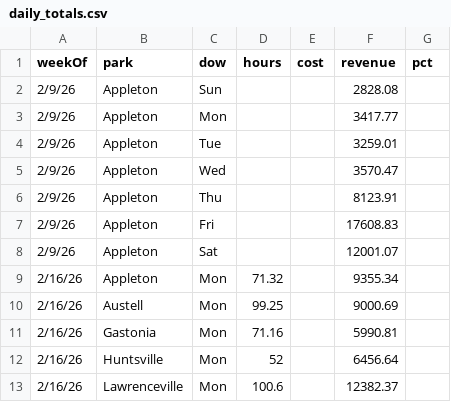
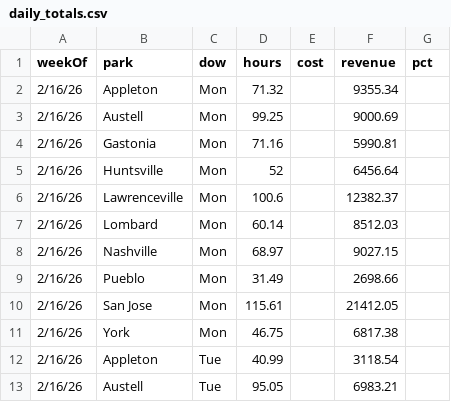
Before and after one commit to cryback/amglabor, a CSV file: data/daily_totals.csv, drawn as a sheet; only a part is shown; the shorter side is filled out with more unchanged rows; the diff names each change by its address in the sheet, - before the commit and + after, or states it on an @@ line.

Commit message:
Remove Appleton Feb 9-15 data - only keep week of Feb 16

```diff
--- a/data/daily_totals.csv
+++ b/data/daily_totals.csv
-row 2: 2/9/26 | Appleton | Sun |  |  | 2828.08
-row 3: 2/9/26 | Appleton | Mon |  |  | 3417.77
-row 4: 2/9/26 | Appleton | Tue |  |  | 3259.01
-row 5: 2/9/26 | Appleton | Wed |  |  | 3570.47
-row 6: 2/9/26 | Appleton | Thu |  |  | 8123.91
-row 7: 2/9/26 | Appleton | Fri |  |  | 17608.83
-row 8: 2/9/26 | Appleton | Sat |  |  | 12001.07
```
